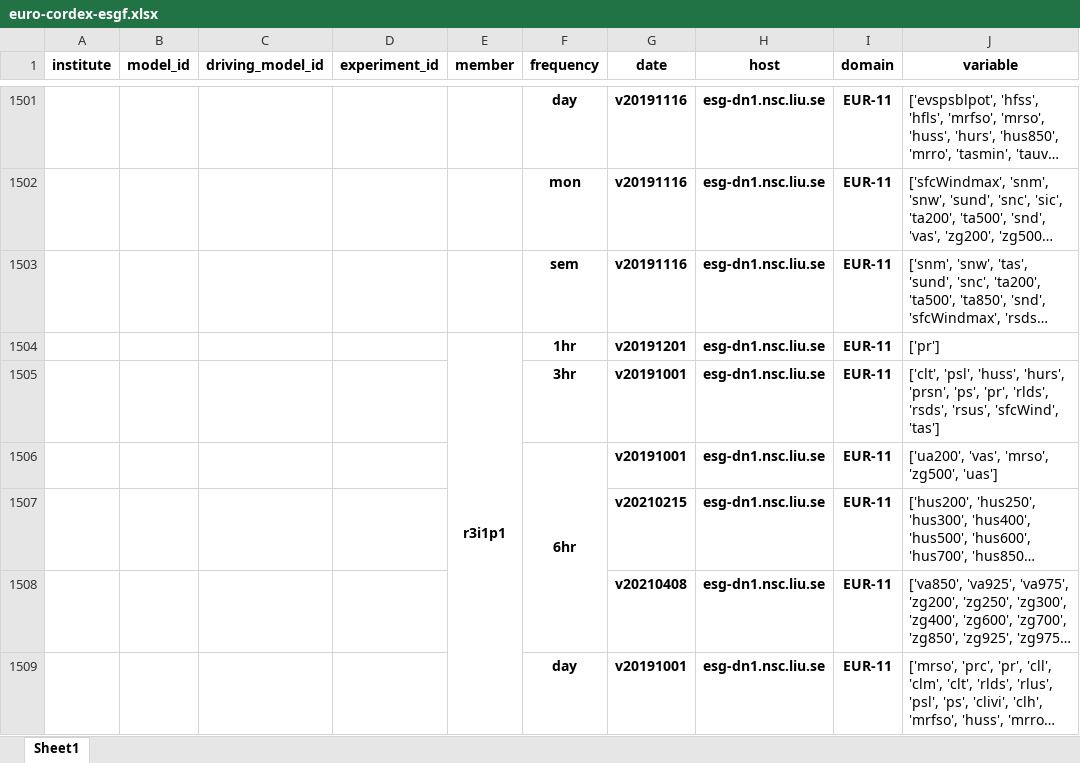
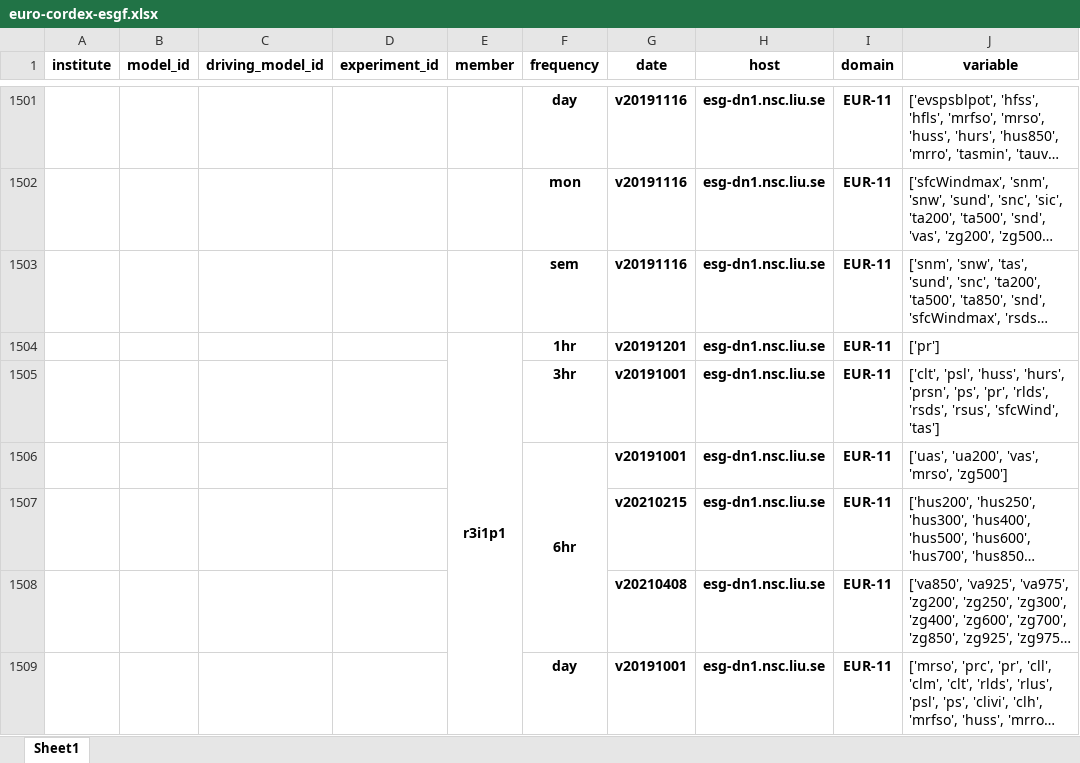
Before and after one commit to euro-cordex/esgf-table, an Excel workbook: euro-cordex-esgf.xlsx, sheet Sheet1, drawn as a sheet; only a part is shown, gaps mark what is left out; long unchanged cells end in …; values as stored, in another font and other column widths than the file's, no borders; the diff covers the shown part only; the diff names each change by its address in the sheet, - before the commit and + after, or states it on an @@ line.

```diff
--- a/euro-cordex-esgf.xlsx (sheet Sheet1)
+++ b/euro-cordex-esgf.xlsx (sheet Sheet1)
-J1506 (variable): ['ua200', 'vas', 'mrso', 'zg500', 'uas']
+J1506 (variable): ['uas', 'ua200', 'vas', 'mrso', 'zg500']
```
Also changed, not shown: 6 edited cells elsewhere in this sheet, 1 other file.
